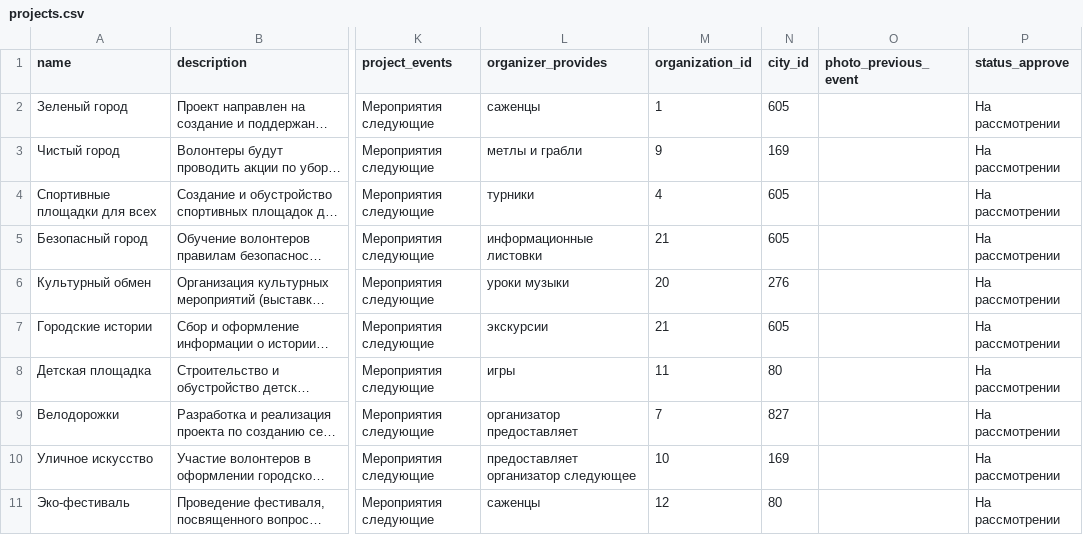
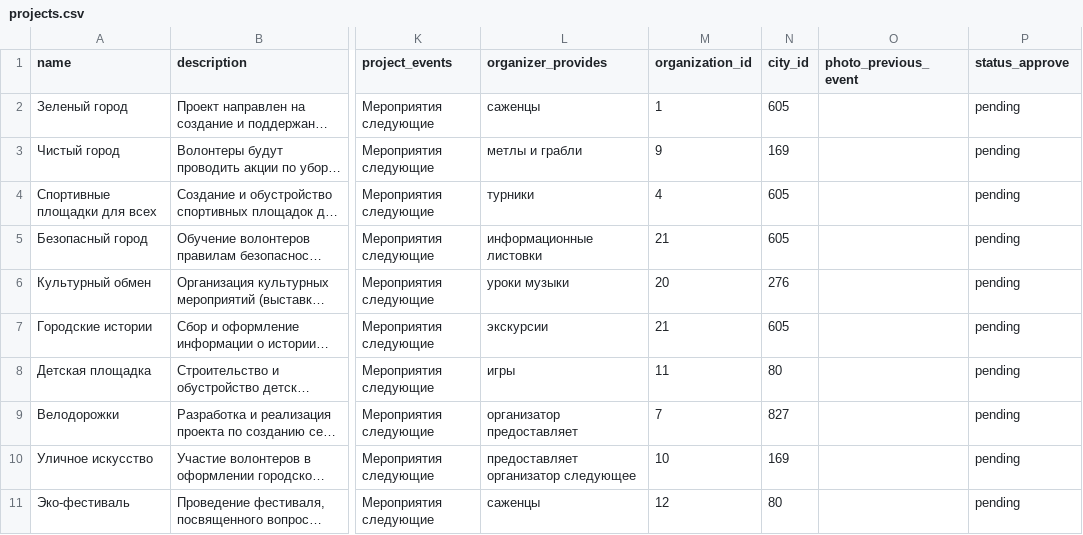
Before and after one commit to volunteers-for-city-projects/volunteers-backend, a CSV file: backend/data/projects.csv, drawn as a sheet; only a part is shown, gaps mark what is left out; long unchanged cells end in …; the diff names each change by its address in the sheet, - before the commit and + after, or states it on an @@ line.

Commit message:
Update django admin actions in projects

```diff
--- a/backend/data/projects.csv
+++ b/backend/data/projects.csv
-P2:P11 (status_approve): На рассмотрении
+P2:P11 (status_approve): pending
```
